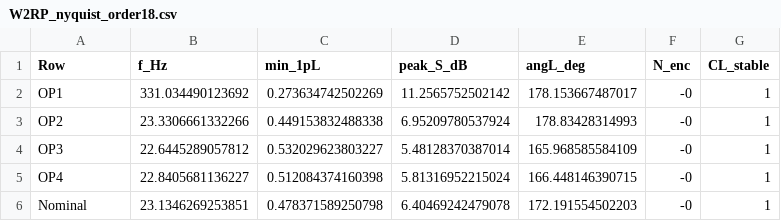
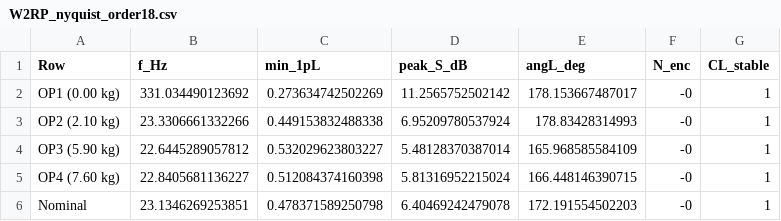
Before and after one commit to pierolerigolo/LFT-ID-and-IQC-Control, a CSV file: plots/W2RP_nyquist_order18.csv, drawn as a sheet.

Commit message:
rp perf table

```diff
--- a/plots/W2RP_nyquist_order18.csv
+++ b/plots/W2RP_nyquist_order18.csv
@@ -1,6 +1,6 @@
 Row,f_Hz,min_1pL,peak_S_dB,angL_deg,N_enc,CL_stable
-OP1,331.034490123692,0.273634742502269,11.2565752502142,178.153667487017,-0,1
-OP2,23.3306661332266,0.449153832488338,6.95209780537924,178.83428314993,-0,1
-OP3,22.6445289057812,0.532029623803227,5.48128370387014,165.968585584109,-0,1
-OP4,22.8405681136227,0.512084374160398,5.81316952215024,166.448146390715,-0,1
+OP1 (0.00 kg),331.034490123692,0.273634742502269,11.2565752502142,178.153667487017,-0,1
+OP2 (2.10 kg),23.3306661332266,0.449153832488338,6.95209780537924,178.83428314993,-0,1
+OP3 (5.90 kg),22.6445289057812,0.532029623803227,5.48128370387014,165.968585584109,-0,1
+OP4 (7.60 kg),22.8405681136227,0.512084374160398,5.81316952215024,166.448146390715,-0,1
 Nominal,23.1346269253851,0.478371589250798,6.40469242479078,172.191554502203,-0,1
```
Also changed, not shown: 8 other files.
